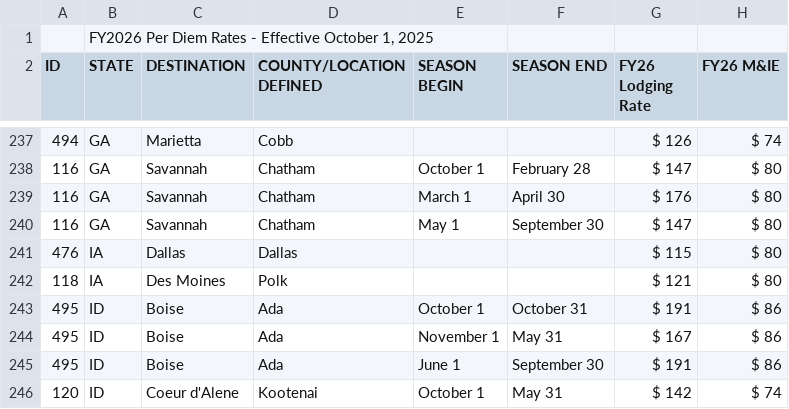
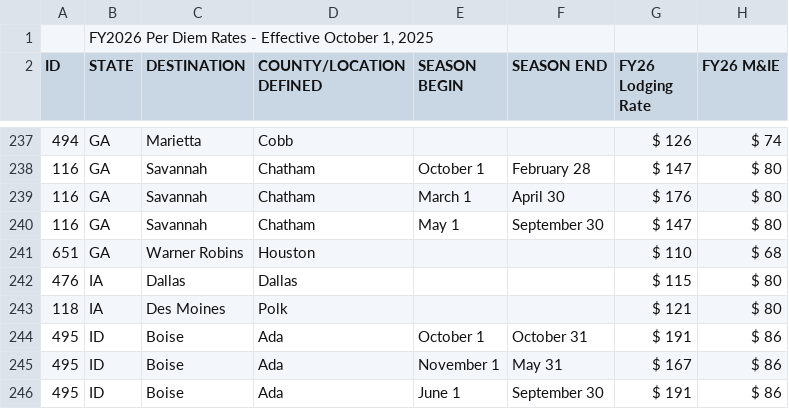
Before and after one commit to chenderson70/ChinaTracker, a CSV file: FY2026_PerDiemMasterRatesFile.csv, drawn as a sheet; only a part is shown, gaps mark what is left out; the shorter side is filled out with more unchanged rows.

Commit message:
Add PDF export, autosave, and per diem UX updates

```diff
--- a/FY2026_PerDiemMasterRatesFile.csv
+++ b/FY2026_PerDiemMasterRatesFile.csv
@@ -240,2 +240,3 @@ ID,STATE,DESTINATION,COUNTY/LOCATION DEFINED,SEASON BEGIN,SEASON END,FY26 Lodgin
 116,GA,Savannah,Chatham,May 1,September 30,$ 147,$ 80,,,
+651,GA,Warner Robins,Houston,,,$ 110,$ 68,,,
 476,IA,Dallas,Dallas,,,$ 115,$ 80,,,
```
Also changed, not shown: 9 other files.
